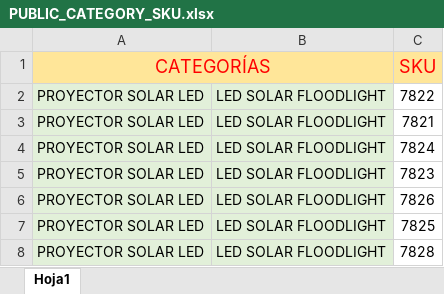
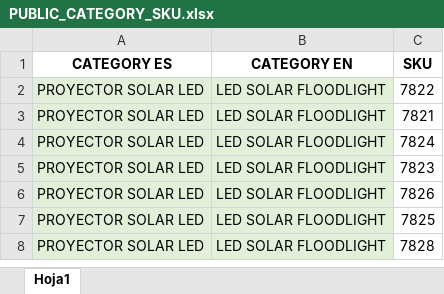
Before and after one commit to djxmeel/optima-scrapper, an Excel workbook: data/common/excel/PUBLIC_CATEGORY_SKU.xlsx, sheet Hoja1, drawn as a sheet; only a part is shown; values as stored, in another font and other column widths than the file's, no borders; the diff names each change by its address in the sheet, - before the commit and + after, or states it on an @@ line.

Commit message:
UPDATE: correct column naming in excel

```diff
--- a/data/common/excel/PUBLIC_CATEGORY_SKU.xlsx (sheet Hoja1)
+++ b/data/common/excel/PUBLIC_CATEGORY_SKU.xlsx (sheet Hoja1)
-A1: CATEGORÍAS
+A1: CATEGORY ES
-A1:C1 fill: #FFE699
+A1:C1 fill: none
@@ A1 bold: off → on, text colour: #FF0000 → black, text size: smaller @@
-A1:B1 merged
-B1: (empty)
+B1: CATEGORY EN
@@ C1 bold: off → on, text colour: #FF0000 → black, text size: smaller @@
```
